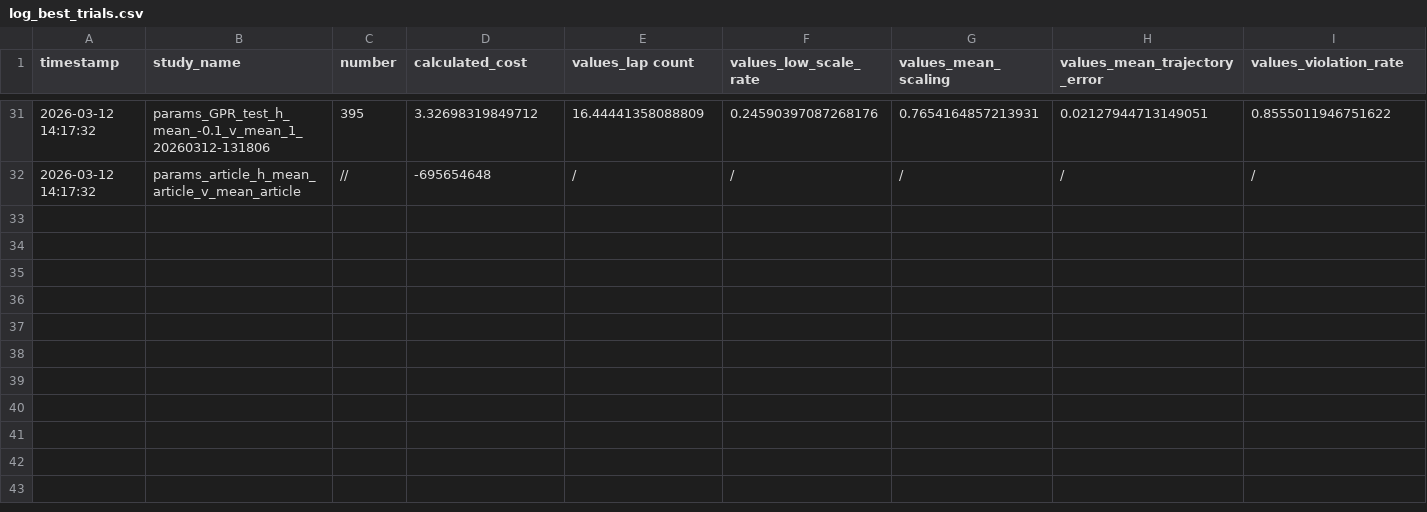
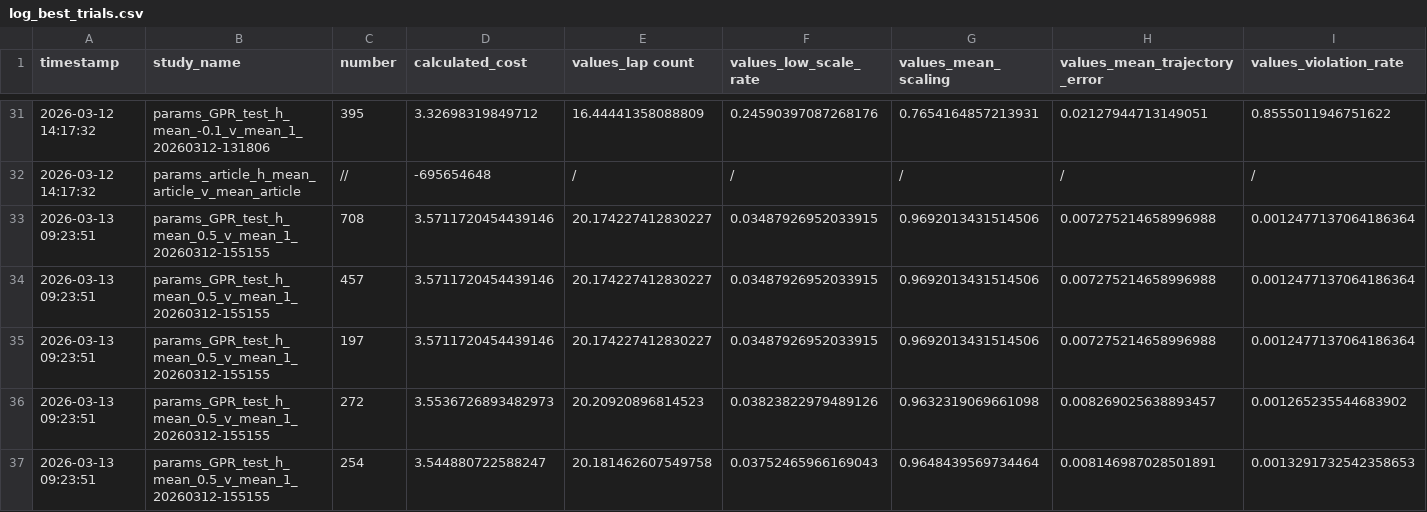
Before and after one commit to JRL-CARI-CNR-UNIBS/cbf_python, a CSV file: cbf_python/log_best_trials.csv, drawn as a sheet; only a part is shown, gaps mark what is left out; rows hold the shown columns only; the diff names each change by its address in the sheet, - before the commit and + after, or states it on an @@ line.

```diff
--- a/cbf_python/log_best_trials.csv
+++ b/cbf_python/log_best_trials.csv
+row 33: 2026-03-13 09:23:51 | params_GPR_test_h_mean_0.5_v_mean_1_20260312-155155 | 708 | 3.5711720454439146 | 20.174227412830227 | 0.03487926952033915 | 0.9692013431514506 | 0.007275214658996988 | 0.0012477137064186364
+row 34: 2026-03-13 09:23:51 | params_GPR_test_h_mean_0.5_v_mean_1_20260312-155155 | 457 | 3.5711720454439146 | 20.174227412830227 | 0.03487926952033915 | 0.9692013431514506 | 0.007275214658996988 | 0.0012477137064186364
+row 35: 2026-03-13 09:23:51 | params_GPR_test_h_mean_0.5_v_mean_1_20260312-155155 | 197 | 3.5711720454439146 | 20.174227412830227 | 0.03487926952033915 | 0.9692013431514506 | 0.007275214658996988 | 0.0012477137064186364
+row 36: 2026-03-13 09:23:51 | params_GPR_test_h_mean_0.5_v_mean_1_20260312-155155 | 272 | 3.5536726893482973 | 20.20920896814523 | 0.03823822979489126 | 0.9632319069661098 | 0.008269025638893457 | 0.001265235544683902
+row 37: 2026-03-13 09:23:51 | params_GPR_test_h_mean_0.5_v_mean_1_20260312-155155 | 254 | 3.544880722588247 | 20.181462607549758 | 0.03752465966169043 | 0.9648439569734464 | 0.008146987028501891 | 0.0013291732542358653
```
Also changed, not shown: 7 other files.
